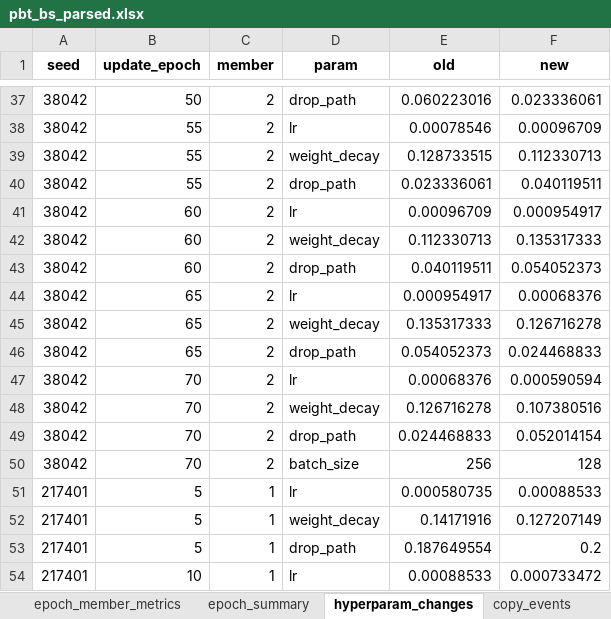
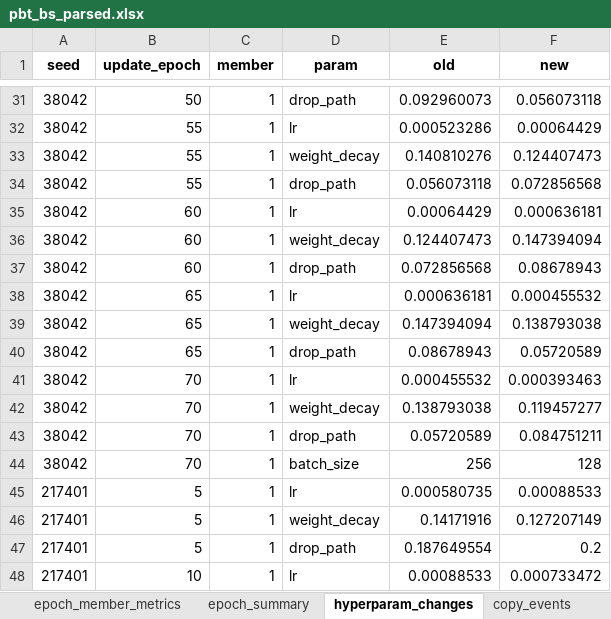
Before and after one commit to EtaashP/CS182-Final-Project-Submission-Code, an Excel workbook: Structured Outputs/PBT/pbt_bs_parsed.xlsx, sheet hyperparam_changes, drawn as a sheet; only a part is shown, gaps mark what is left out; values as stored, in another font and other column widths than the file's, no borders; addresses are those after the commit; the diff covers the shown part only; the diff names each change by its address in the sheet, - before the commit and + after, or states it on an @@ line.

```diff
--- a/Structured Outputs/PBT/pbt_bs_parsed.xlsx (sheet hyperparam_changes)
+++ b/Structured Outputs/PBT/pbt_bs_parsed.xlsx (sheet hyperparam_changes)
-C31:C44 (member): 2
+C31:C44 (member): 1
-E31 (old): 0.060223016
+E31 (old): 0.092960073
-F31 (new): 0.023336061
+F31 (new): 0.056073118
-E32 (old): 0.00078546
+E32 (old): 0.000523286
-F32 (new): 0.00096709
+F32 (new): 0.00064429
-E33 (old): 0.128733515
+E33 (old): 0.140810276
-F33 (new): 0.112330713
+F33 (new): 0.124407473
-E34 (old): 0.023336061
+E34 (old): 0.056073118
-F34 (new): 0.040119511
+F34 (new): 0.072856568
-E35 (old): 0.00096709
+E35 (old): 0.00064429
-F35 (new): 0.000954917
+F35 (new): 0.000636181
-E36 (old): 0.112330713
+E36 (old): 0.124407473
-F36 (new): 0.135317333
+F36 (new): 0.147394094
-E37 (old): 0.040119511
+E37 (old): 0.072856568
-F37 (new): 0.054052373
+F37 (new): 0.08678943
-E38 (old): 0.000954917
+E38 (old): 0.000636181
-F38 (new): 0.00068376
+F38 (new): 0.000455532
-E39 (old): 0.135317333
+E39 (old): 0.147394094
-F39 (new): 0.126716278
+F39 (new): 0.138793038
-E40 (old): 0.054052373
+E40 (old): 0.08678943
-F40 (new): 0.024468833
+F40 (new): 0.05720589
-E41 (old): 0.00068376
+E41 (old): 0.000455532
-F41 (new): 0.000590594
+F41 (new): 0.000393463
-E42 (old): 0.126716278
+E42 (old): 0.138793038
-F42 (new): 0.107380516
+F42 (new): 0.119457277
-E43 (old): 0.024468833
+E43 (old): 0.05720589
-F43 (new): 0.052014154
+F43 (new): 0.084751211
```
Also changed, not shown: 6 removed rows and 79 edited cells elsewhere in this sheet, sheet epoch_member_metrics, sheet leaderboard_top200, sheet top200_38042, sheet top200_217401, sheet epoch_summary, sheet leaderboard_per_member, 2 more sheets, 23 other files.
